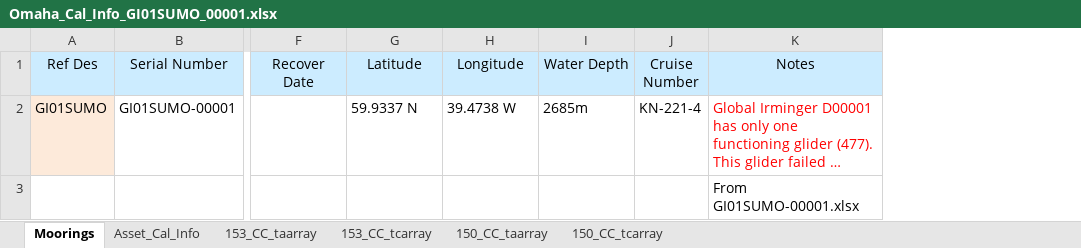
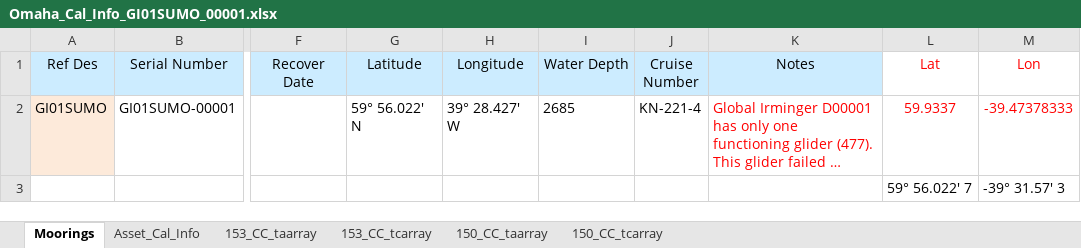
Before and after one commit to oceanobservatories/ingestion-csvs, an Excel workbook: GI01SUMO/Omaha_Cal_Info_GI01SUMO_00001.xlsx, sheet Moorings, drawn as a sheet; only a part is shown, gaps mark what is left out; long unchanged cells end in …; values as stored, in another font and other column widths than the file's, no borders; the diff names each change by its address in the sheet, - before the commit and + after, or states it on an @@ line.

Commit message:
GI01SUMO corrections to cal and ingest
Commented out WAVSS for Beta ingest,  added lat lon to cal sheet to
correct missing FDCHP data streams

```diff
--- a/GI01SUMO/Omaha_Cal_Info_GI01SUMO_00001.xlsx (sheet Moorings)
+++ b/GI01SUMO/Omaha_Cal_Info_GI01SUMO_00001.xlsx (sheet Moorings)
+column L (Lat), rows 2-3: 59.9337 | 59° 56.022' 7
+column M (Lon), rows 2-3: -39.47378333 | -39° 31.57' 3
-G2 (Latitude): 59.9337 N
+G2 (Latitude): 59° 56.022' N
-H2 (Longitude): 39.4738 W
+H2 (Longitude): 39° 28.427' W
-I2 (Water Depth): 2685m
+I2 (Water Depth): 2685
-K3 (Notes): From GI01SUMO-00001.xlsx
+K3 (Notes): (empty)
```
Also changed, not shown: sheet Asset_Cal_Info, 1 other file.
